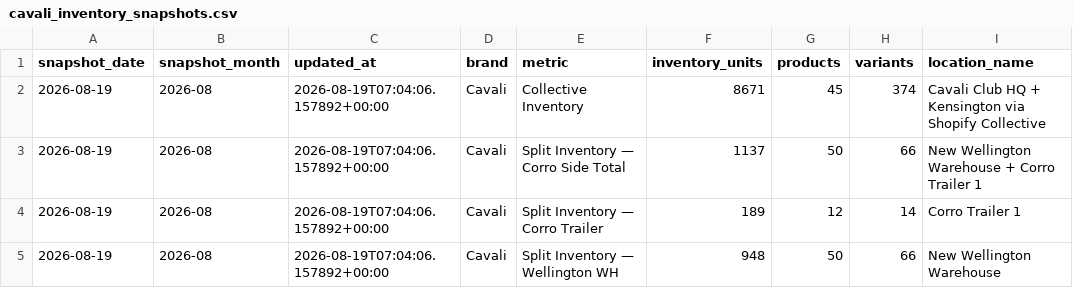
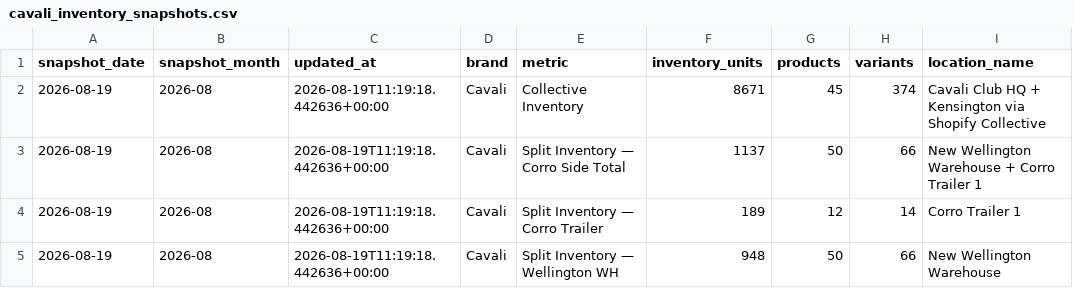
Before and after one commit to Equestrian-Labs-Dashboard/corro_skusavvy, a CSV file: data/cavali_inventory_snapshots.csv, drawn as a sheet; only a part is shown; the diff names each change by its address in the sheet, - before the commit and + after, or states it on an @@ line.

```diff
--- a/data/cavali_inventory_snapshots.csv
+++ b/data/cavali_inventory_snapshots.csv
-C2:C5 (updated_at): 2026-08-19T07:04:06.157892+00:00
+C2:C5 (updated_at): 2026-08-19T11:19:18.442636+00:00
```
Also changed, not shown: 2 other files.
